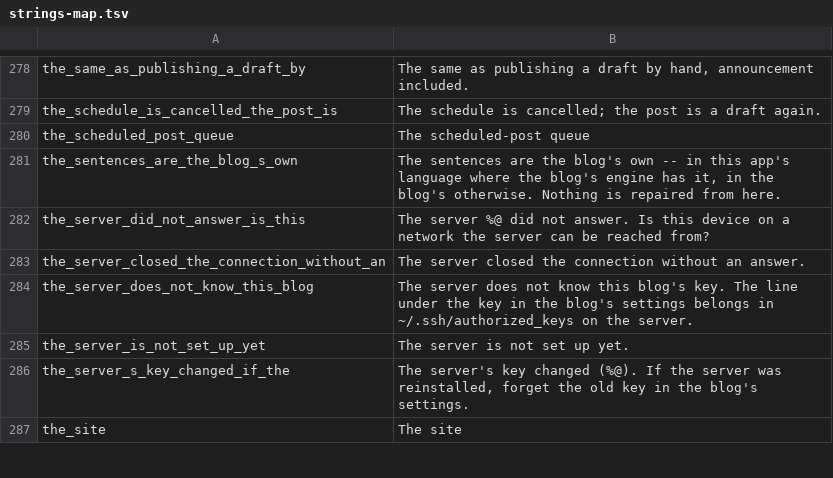
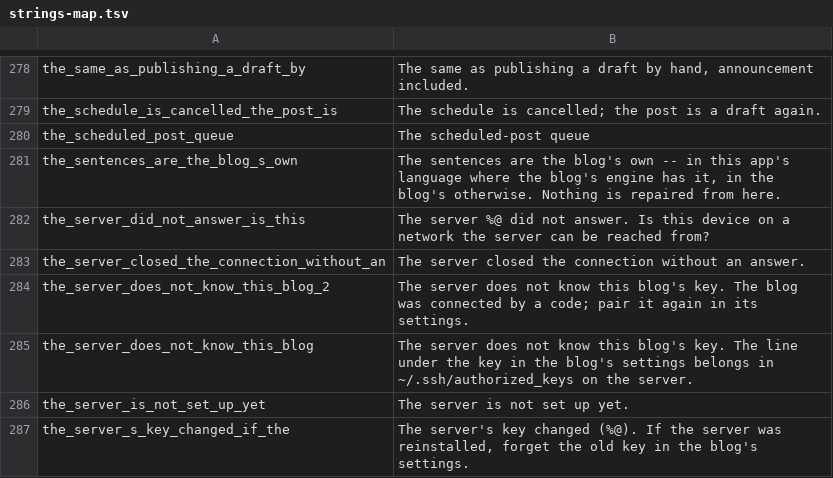
Before and after one commit to DanielSnor/blog.sh-android, a TSV file: tools/strings-map.tsv, drawn as a sheet; only a part is shown, gaps mark what is left out; the shorter side is filled out with more unchanged rows; the diff names each change by its address in the sheet, - before the commit and + after, or states it on an @@ line.

Commit message:
A paired blog whose key the server does not know is sent to pair again, and a title alone is not yet a post to send: the first was told of a line to put into authorized_keys, which a blog let in by a code has none of in its settings -- the connection now knows how its blog was let in, and says what there is to do about it. The form's key, to send or to keep on the device, waits for words: the blog refuses a post with nothing under its header, at once where the server answers and only later where the post was put by meanwhile

```diff
--- a/tools/strings-map.tsv
+++ b/tools/strings-map.tsv
+row 284: the_server_does_not_know_this_blog_2 | The server does not know this blog's key. The blog was connected by a code; pair it again in its settings.
```
Also changed, not shown: 11 other files.
